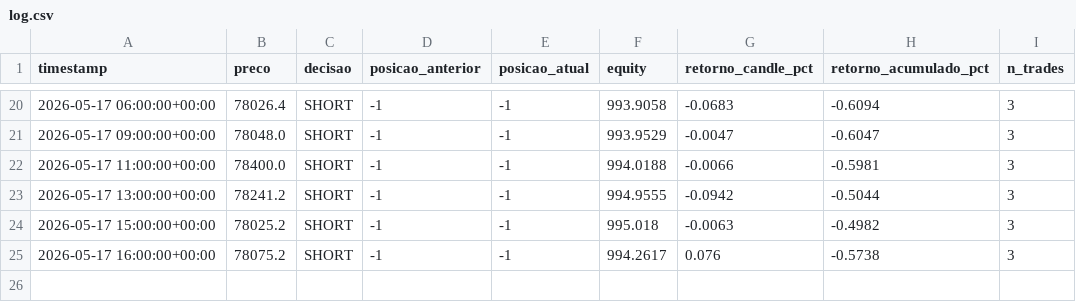
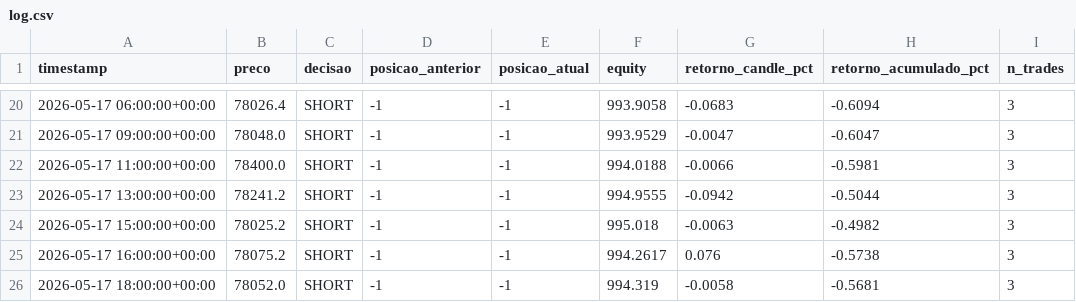
Before and after one commit to emerson198729/crypto-agent, a CSV file: paper_trading/log.csv, drawn as a sheet; only a part is shown, gaps mark what is left out.

Commit message:
log: 2026-05-17 18:01 UTC

```diff
--- a/paper_trading/log.csv
+++ b/paper_trading/log.csv
@@ -25 +25,2 @@ timestamp,preco,decisao,posicao_anterior,posicao_atual,equity,retorno_candle_pct
 2026-05-17 16:00:00+00:00,78075.2,SHORT,-1,-1,994.2617,0.076,-0.5738,3
+2026-05-17 18:00:00+00:00,78052.0,SHORT,-1,-1,994.319,-0.0058,-0.5681,3
```
